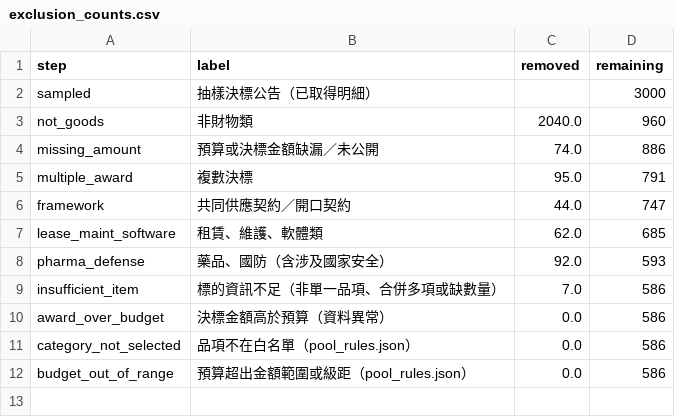
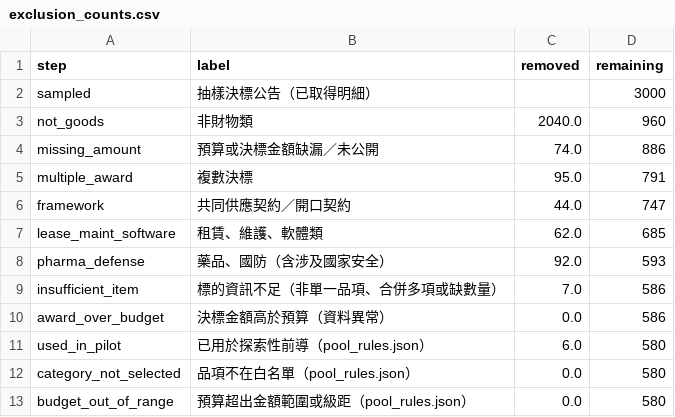
Before and after one commit to rebeccccccccccccccccca/NegotiationArena, a CSV file: data/procurement/exclusion_counts.csv, drawn as a sheet.

```diff
--- a/data/procurement/exclusion_counts.csv
+++ b/data/procurement/exclusion_counts.csv
@@ -10,3 +10,4 @@ insufficient_item,標的資訊不足（非單一品項、合併多項或缺數
 award_over_budget,決標金額高於預算（資料異常）,0.0,586
-category_not_selected,品項不在白名單（pool_rules.json）,0.0,586
-budget_out_of_range,預算超出金額範圍或級距（pool_rules.json）,0.0,586
+used_in_pilot,已用於探索性前導（pool_rules.json）,6.0,580
+category_not_selected,品項不在白名單（pool_rules.json）,0.0,580
+budget_out_of_range,預算超出金額範圍或級距（pool_rules.json）,0.0,580
```
Also changed, not shown: data/procurement/candidates.csv, data/procurement/category_group_summary.csv, 19 other files.
